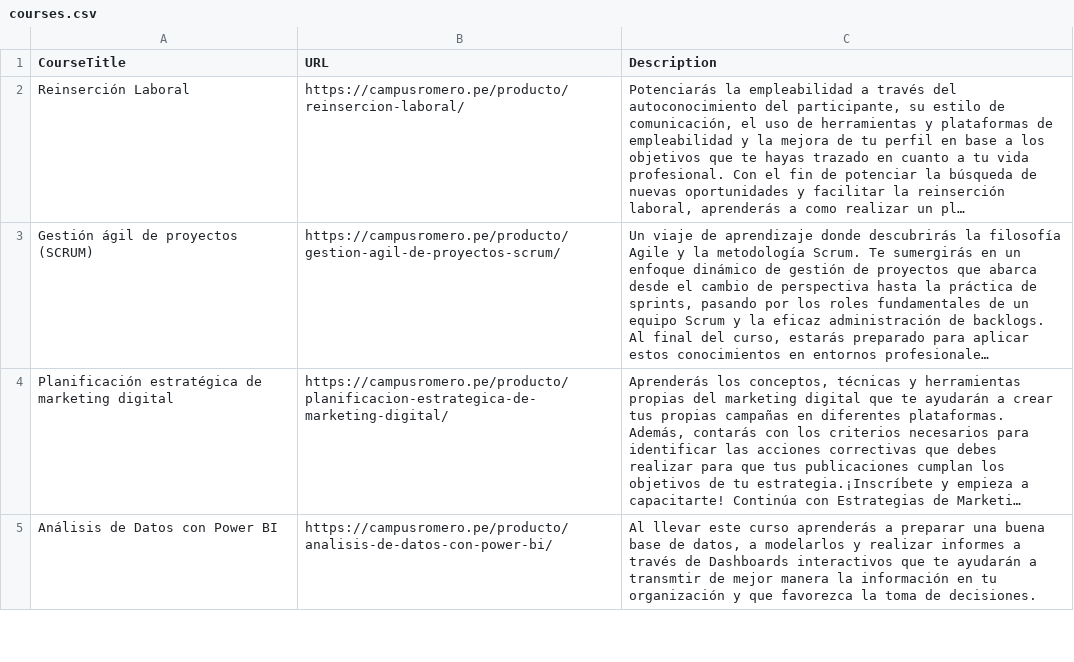
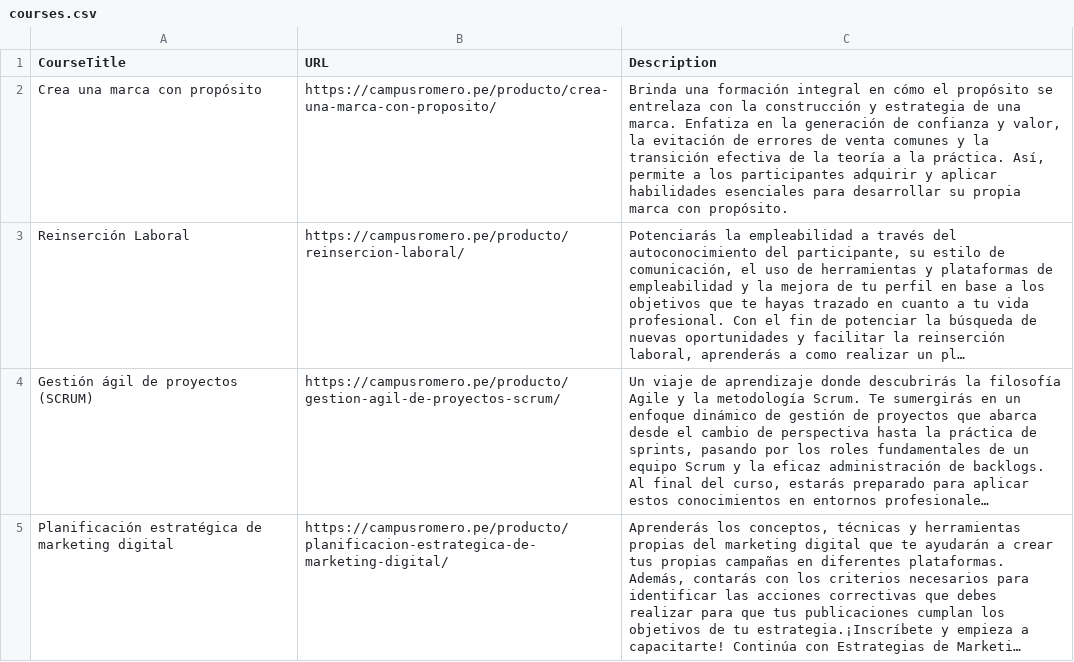
Before and after one commit to giusencito/TP_RECOMMENDATION_SYSTEM_BACKEND, a CSV file: csv/courses.csv, drawn as a sheet; only a part is shown; the shorter side is filled out with more unchanged rows; long unchanged cells end in …; the diff names each change by its address in the sheet, - before the commit and + after, or states it on an @@ line.

```diff
--- a/csv/courses.csv
+++ b/csv/courses.csv
+row 2: Crea una marca con propósito | https://campusromero.pe/producto/crea-una-marca-con-proposito/ | Brinda una formación integral en cómo el propósito se entrelaza con la construcción y estrategia de una marca. Enfatiza en la generación de confianza y valor, la evitación de errores de venta comunes y la transición efectiva de la teoría a la práctica. Así, permite a los participantes adquirir y aplicar habilidades esenciales para desarrollar su propia marca con propósito.
```
Also changed, not shown: 10 other files.
